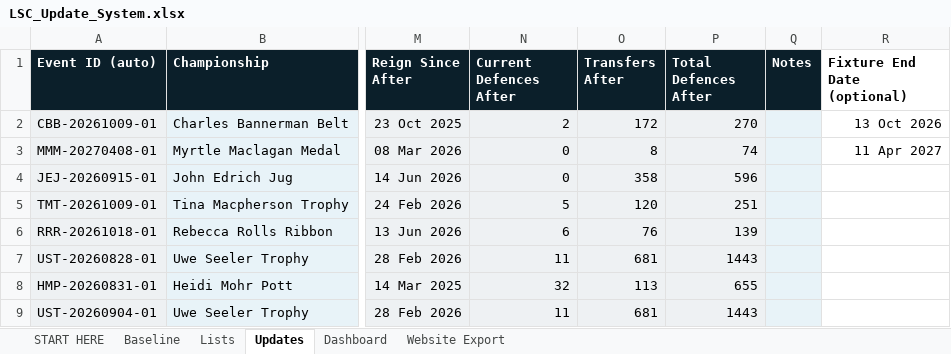
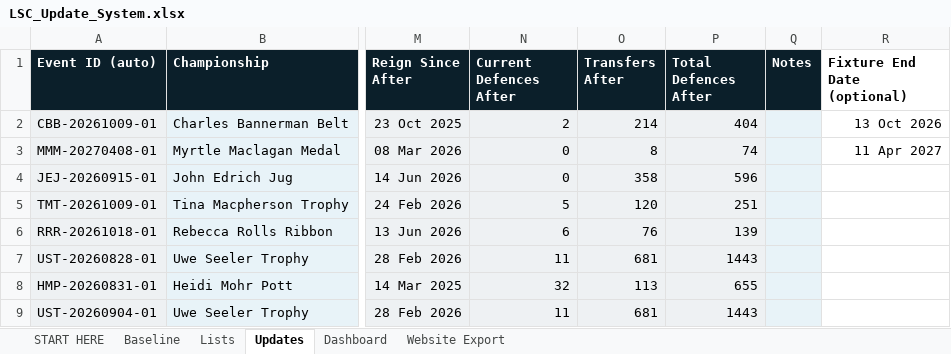
Before and after one commit to Harry-LSC/lineal-sport-test, an Excel workbook: LSC_Update_System.xlsx, sheet Updates, drawn as a sheet; only a part is shown, gaps mark what is left out; values as stored, in another font and other column widths than the file's, no borders; conditional formats not drawn; the diff names each change by its address in the sheet, - before the commit and + after, or states it on an @@ line.

```diff
--- a/LSC_Update_System.xlsx (sheet Updates)
+++ b/LSC_Update_System.xlsx (sheet Updates)
-O2 (Transfers After): 172
+O2 (Transfers After): 214
-P2 (Total Defences After): 270
+P2 (Total Defences After): 404
```
Also changed, not shown: sheet Baseline, sheet Website Export, sheet Dashboard, 1 other file.
